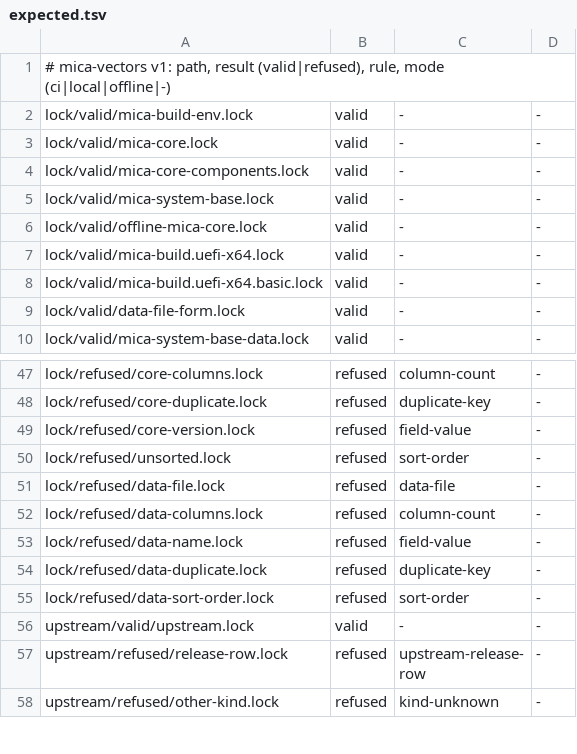
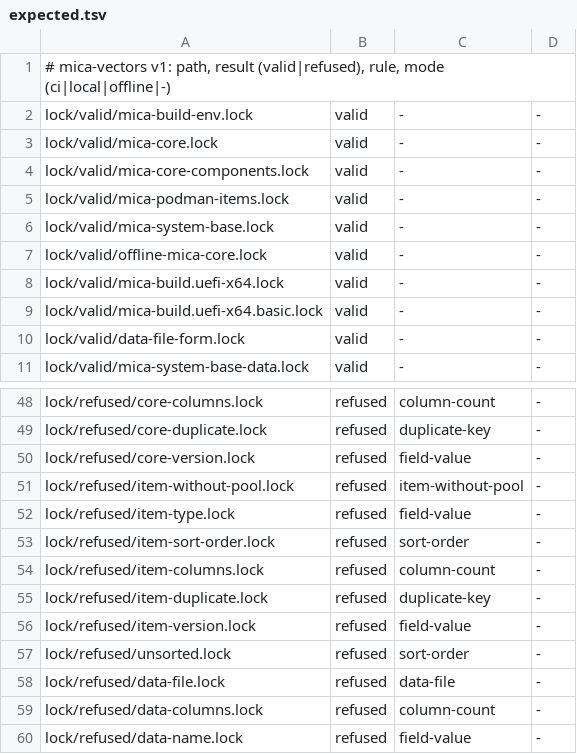
Before and after one commit to micaoss/mica, a TSV file: docs/design/release-lock/vectors/expected.tsv, drawn as a sheet; only a part is shown, gaps mark what is left out; the shorter side is filled out with more unchanged rows; the diff names each change by its address in the sheet, - before the commit and + after, or states it on an @@ line.

```diff
--- a/docs/design/release-lock/vectors/expected.tsv
+++ b/docs/design/release-lock/vectors/expected.tsv
+row 5: lock/valid/mica-podman-items.lock | valid | - | -
+row 51: lock/refused/item-without-pool.lock | refused | item-without-pool | -
+row 52: lock/refused/item-type.lock | refused | field-value | -
+row 53: lock/refused/item-sort-order.lock | refused | sort-order | -
+row 54: lock/refused/item-columns.lock | refused | column-count | -
+row 55: lock/refused/item-duplicate.lock | refused | duplicate-key | -
+row 56: lock/refused/item-version.lock | refused | field-value | -
```
Also changed, not shown: docs/design/release-lock/vectors/derived-from.tsv, docs/design/release-lock/vectors/refusal-sets.tsv, 9 other files.
